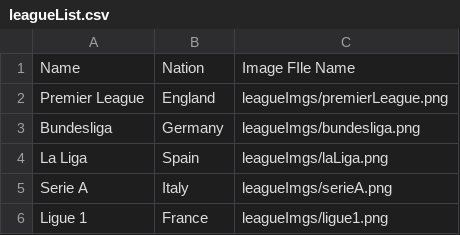
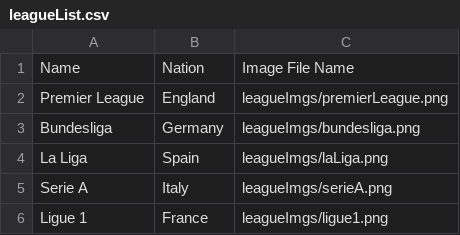
Before and after one commit to oxdzdb/Football-Manager-Simulator-20XX, a CSV file: src/fm20xx/database/leagueList.csv, drawn as a sheet.

```diff
--- a/src/fm20xx/database/leagueList.csv
+++ b/src/fm20xx/database/leagueList.csv
@@ -1,2 +1,2 @@
-Name,Nation,Image FIle Name
+Name,Nation,Image File Name
 Premier League,England,leagueImgs/premierLeague.png
```
Also changed, not shown: 10 other files.
